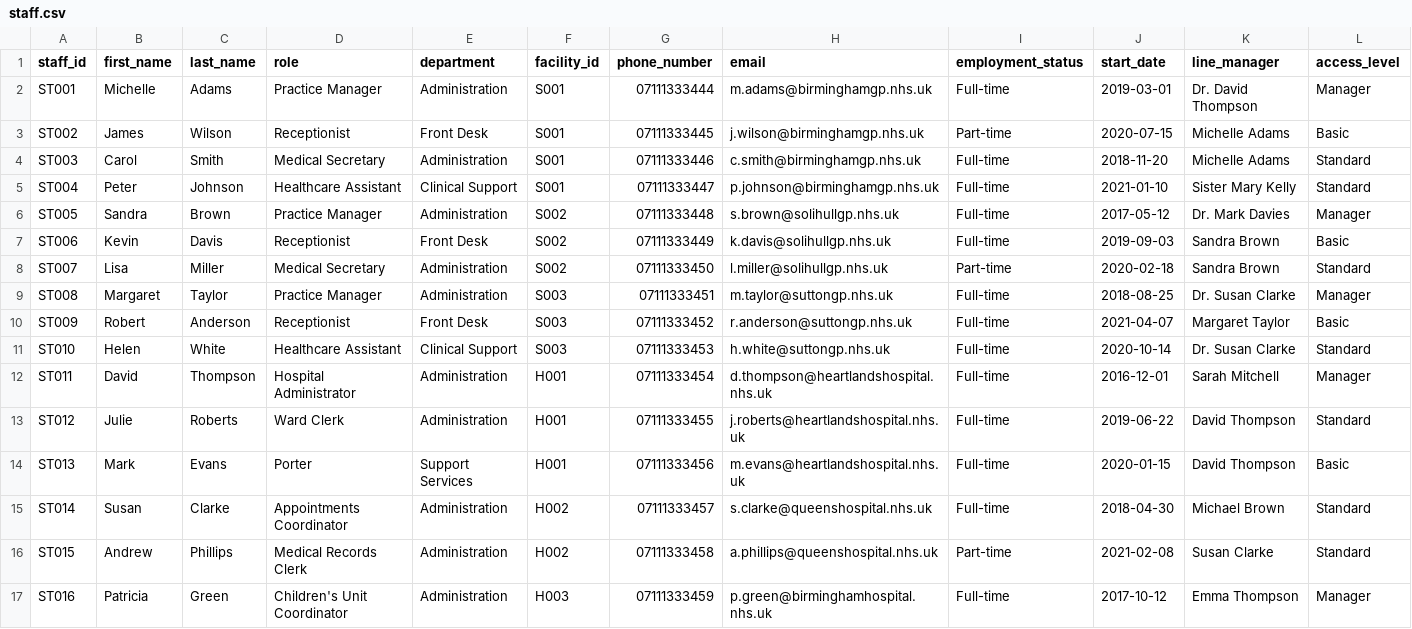
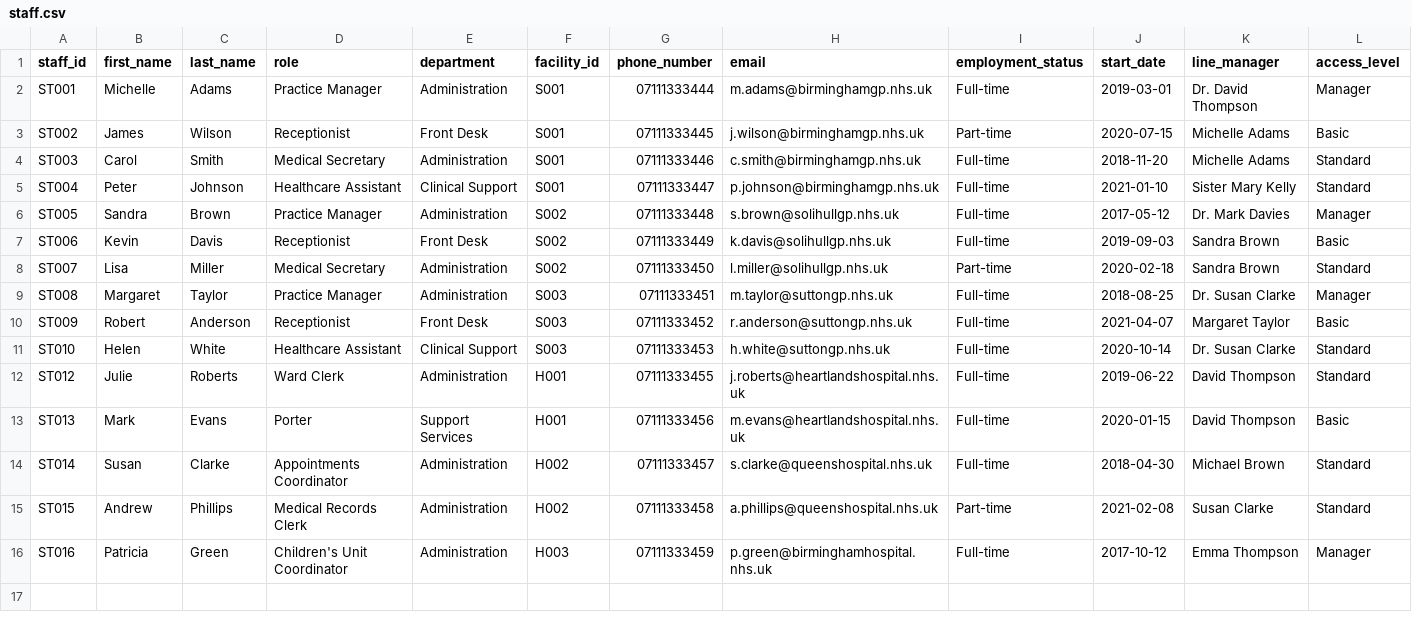
Before and after one commit to NKCodes09/healthcare-management-system, a CSV file: data/staff.csv, drawn as a sheet.

Commit message:
fixed the staff add, edit and delete

```diff
--- a/data/staff.csv
+++ b/data/staff.csv
@@ -11,3 +11,2 @@ ST009,Robert,Anderson,Receptionist,Front Desk,S003,07111333452,r.anderson@sutton
 ST010,Helen,White,Healthcare Assistant,Clinical Support,S003,07111333453,h.white@suttongp.nhs.uk,Full-time,2020-10-14,Dr. Susan Clarke,Standard
-ST011,David,Thompson,Hospital Administrator,Administration,H001,07111333454,d.thompson@heartlandshospital.nhs.uk,Full-time,2016-12-01,Sarah Mitchell,Manager
 ST012,Julie,Roberts,Ward Clerk,Administration,H001,07111333455,j.roberts@heartlandshospital.nhs.uk,Full-time,2019-06-22,David Thompson,Standard
```
Also changed, not shown: 4 other files.
